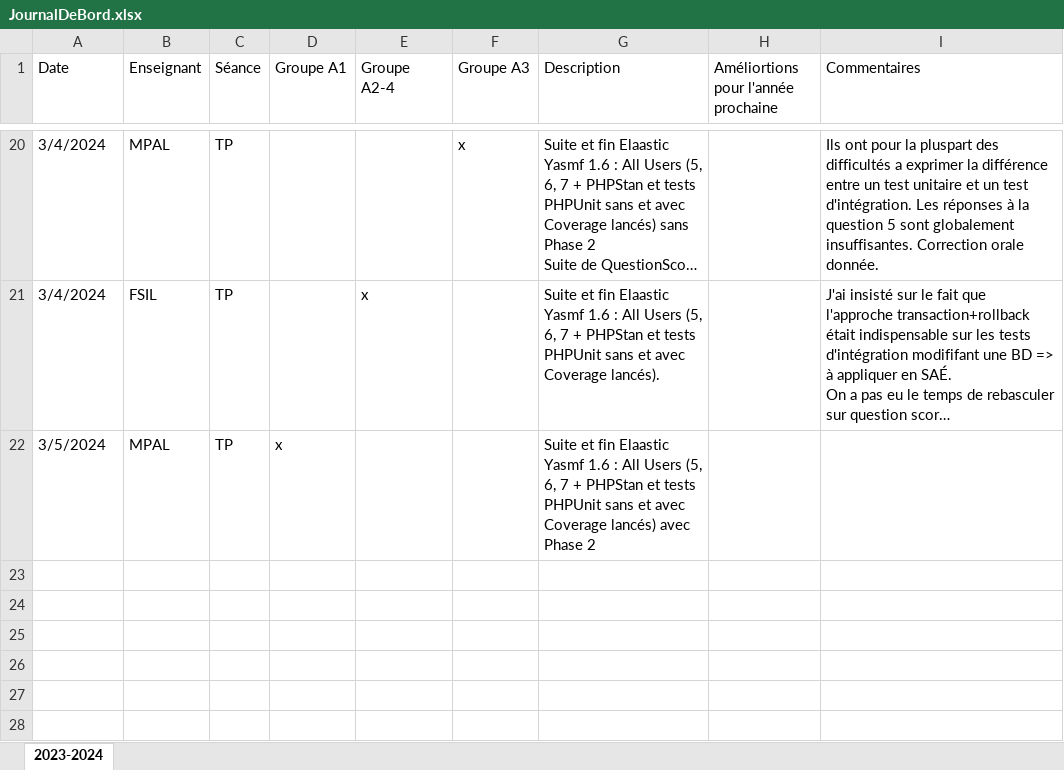
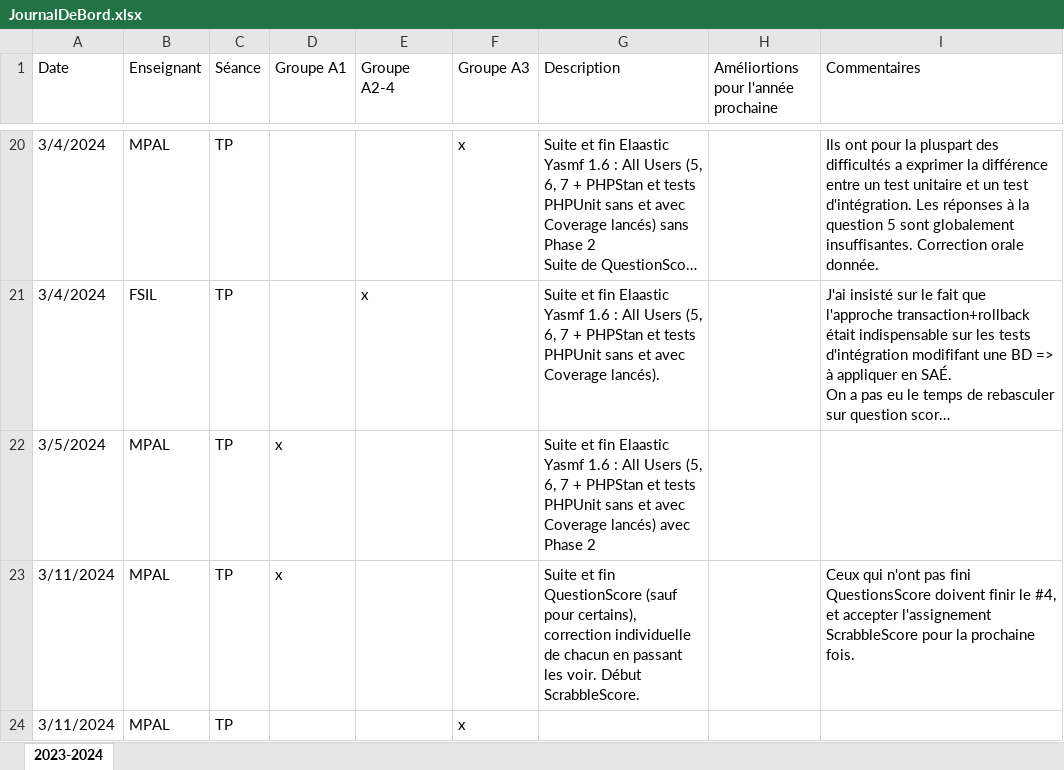
Before and after one commit to mpalosse/BUT2-R4-02-QualiteDeveloppement-Tests, an Excel workbook: JournalDeBord.xlsx, sheet 2023-2024, drawn as a sheet; only a part is shown, gaps mark what is left out; long unchanged cells end in …; values as stored, in another font and other column widths than the file's, no borders; table styles not drawn; the diff names each change by its address in the sheet, - before the commit and + after, or states it on an @@ line.

Commit message:
TPA1 du 11/03/2024

```diff
--- a/JournalDeBord.xlsx (sheet 2023-2024)
+++ b/JournalDeBord.xlsx (sheet 2023-2024)
+row 23: 3/11/2024 | MPAL | TP | x |  |  | Suite et fin QuestionScore (sauf pour certains), correction individuelle de chacun en passant les voir. Début ScrabbleScore. |  | Ceux qui n'ont pas fini QuestionsScore doivent finir le #4, et accepter l'assignement ScrabbleScore pour la prochaine fois.
+row 24: 3/11/2024 | MPAL | TP |  |  | x
```
